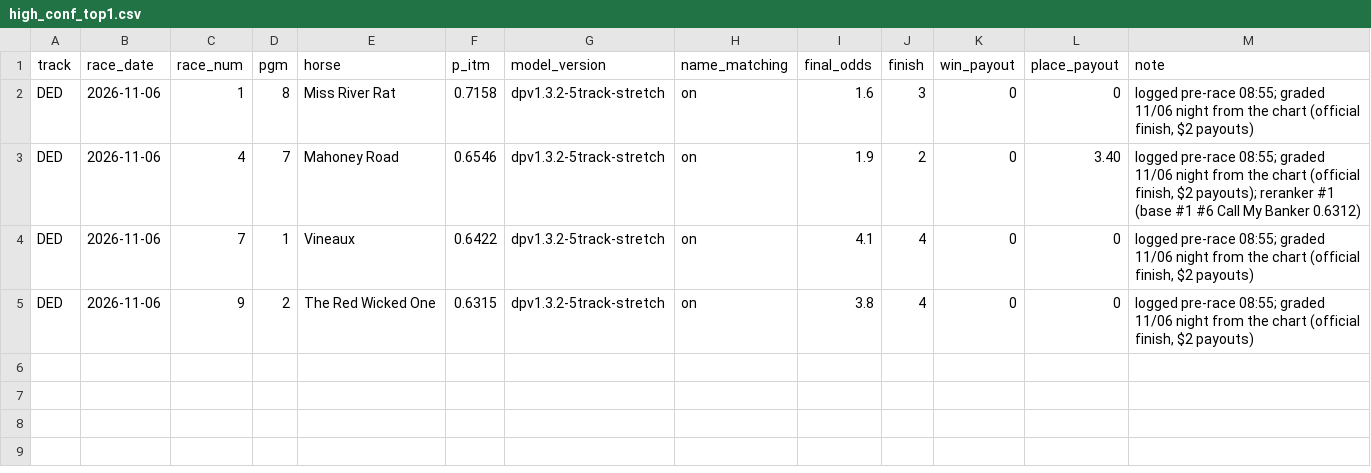
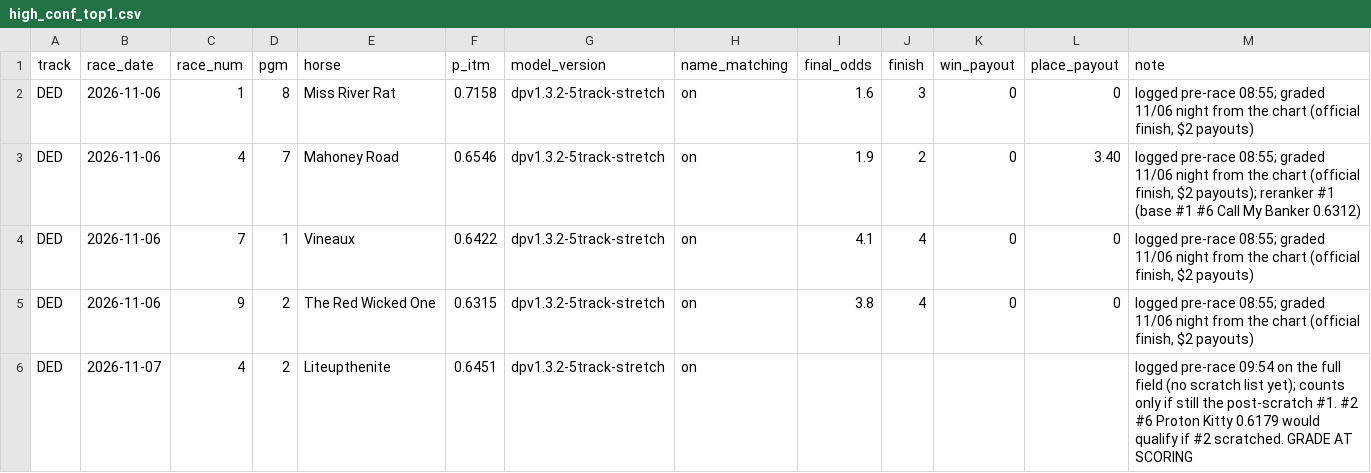
Before and after one commit to Authentic-66/benter-model_v2-data, a CSV file: scripts_dpv1/tracking/high_conf_top1.csv, drawn as a sheet.

```diff
--- a/scripts_dpv1/tracking/high_conf_top1.csv
+++ b/scripts_dpv1/tracking/high_conf_top1.csv
@@ -5 +5,2 @@ DED,2026-11-06,7,1,Vineaux,0.6422,dpv1.3.2-5track-stretch,on,4.1,4,0,0,"logged p
 DED,2026-11-06,9,2,The Red Wicked One,0.6315,dpv1.3.2-5track-stretch,on,3.8,4,0,0,"logged pre-race 08:55; graded 11/06 night from the chart (official finish, $2 payouts)"
+DED,2026-11-07,4,2,Liteupthenite,0.6451,dpv1.3.2-5track-stretch,on,,,,,logged pre-race 09:54 on the full field (no scratch list yet); counts only if still the post-scratch #1. #2 #6 Proton Kitty 0.6179 would qualify if #2 scratched. GRADE AT SCORING
```
Also changed, not shown: scripts_dpv1/tracking/reranker_changes.csv, 5 other files.
